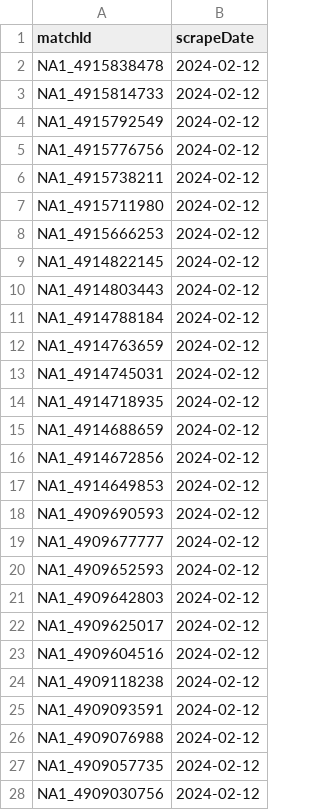
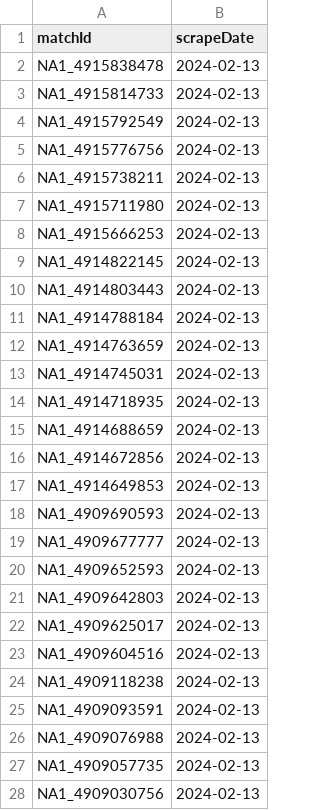
Before and after one commit to gregknothe/League-Of-Legends, a CSV file: matchList/Katinka4_matchList.csv, drawn as a sheet; only a part is shown; the diff covers the shown part only.

```diff
--- a/matchList/Katinka4_matchList.csv
+++ b/matchList/Katinka4_matchList.csv
@@ -1,28 +1,28 @@
 matchId,scrapeDate
-NA1_4915838478,2024-02-12
-NA1_4915814733,2024-02-12
-NA1_4915792549,2024-02-12
-NA1_4915776756,2024-02-12
-NA1_4915738211,2024-02-12
-NA1_4915711980,2024-02-12
-NA1_4915666253,2024-02-12
-NA1_4914822145,2024-02-12
-NA1_4914803443,2024-02-12
-NA1_4914788184,2024-02-12
-NA1_4914763659,2024-02-12
-NA1_4914745031,2024-02-12
-NA1_4914718935,2024-02-12
-NA1_4914688659,2024-02-12
-NA1_4914672856,2024-02-12
-NA1_4914649853,2024-02-12
-NA1_4909690593,2024-02-12
-NA1_4909677777,2024-02-12
-NA1_4909652593,2024-02-12
-NA1_4909642803,2024-02-12
-NA1_4909625017,2024-02-12
-NA1_4909604516,2024-02-12
-NA1_4909118238,2024-02-12
-NA1_4909093591,2024-02-12
-NA1_4909076988,2024-02-12
-NA1_4909057735,2024-02-12
-NA1_4909030756,2024-02-12
+NA1_4915838478,2024-02-13
+NA1_4915814733,2024-02-13
+NA1_4915792549,2024-02-13
+NA1_4915776756,2024-02-13
+NA1_4915738211,2024-02-13
+NA1_4915711980,2024-02-13
+NA1_4915666253,2024-02-13
+NA1_4914822145,2024-02-13
+NA1_4914803443,2024-02-13
+NA1_4914788184,2024-02-13
+NA1_4914763659,2024-02-13
+NA1_4914745031,2024-02-13
+NA1_4914718935,2024-02-13
+NA1_4914688659,2024-02-13
+NA1_4914672856,2024-02-13
+NA1_4914649853,2024-02-13
+NA1_4909690593,2024-02-13
+NA1_4909677777,2024-02-13
+NA1_4909652593,2024-02-13
+NA1_4909642803,2024-02-13
+NA1_4909625017,2024-02-13
+NA1_4909604516,2024-02-13
+NA1_4909118238,2024-02-13
+NA1_4909093591,2024-02-13
+NA1_4909076988,2024-02-13
+NA1_4909057735,2024-02-13
+NA1_4909030756,2024-02-13
```
Also changed, not shown: 73 edited cells elsewhere in this file, matchData/Katinka4_matchData.csv, matchData/Shuckle_matchData.csv, 7 other files.
